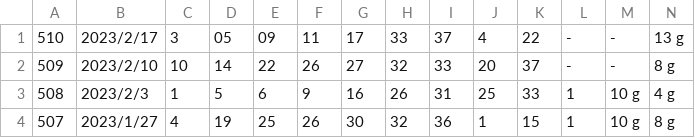
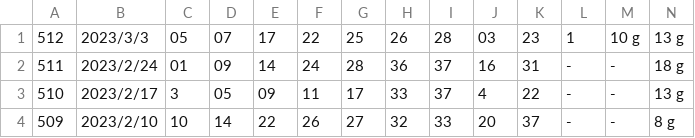
Before and after one commit to vpn62399/memo, a CSV file: loto7.csv, drawn as a sheet; only a part is shown; the shorter side is filled out with more unchanged rows; rows hold the shown columns only; the diff names each change by its address in the sheet, - before the commit and + after, or states it on an @@ line.

```diff
--- a/loto7.csv
+++ b/loto7.csv
+row 1: 512 | 2023/3/3 | 05 | 07 | 17 | 22 | 25 | 26 | 28 | 03 | 23 | 1 | 10 g | 13 g
+row 2: 511 | 2023/2/24 | 01 | 09 | 14 | 24 | 28 | 36 | 37 | 16 | 31 | - | - | 18 g
```
Also changed, not shown: loto7c.csv, xList-L7.csv, 6 other files.
